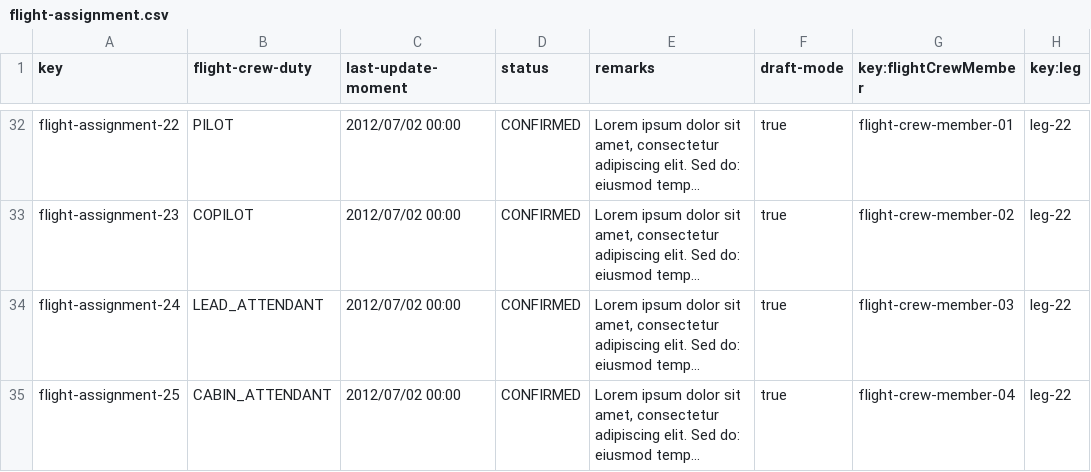
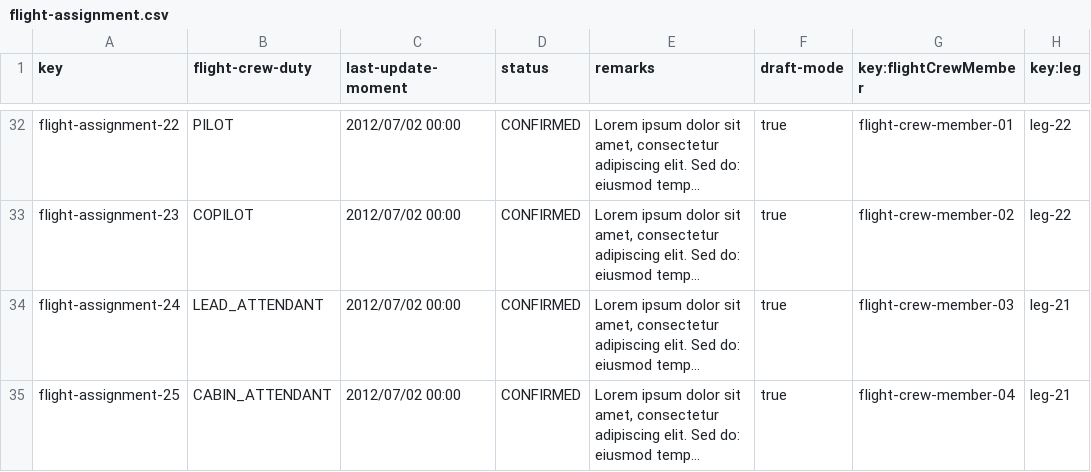
Before and after one commit to DP2-C1-037/Acme-ANS-D04, a CSV file: src/main/resources/WEB-INF/data/sample/flight-assignment.csv, drawn as a sheet; only a part is shown, gaps mark what is left out; long unchanged cells end in …; the diff names each change by its address in the sheet, - before the commit and + after, or states it on an @@ line.

```diff
--- a/src/main/resources/WEB-INF/data/sample/flight-assignment.csv
+++ b/src/main/resources/WEB-INF/data/sample/flight-assignment.csv
-H34:H35 (key:leg): leg-22
+H34:H35 (key:leg): leg-21
```
Also changed, not shown: 5 other files.
